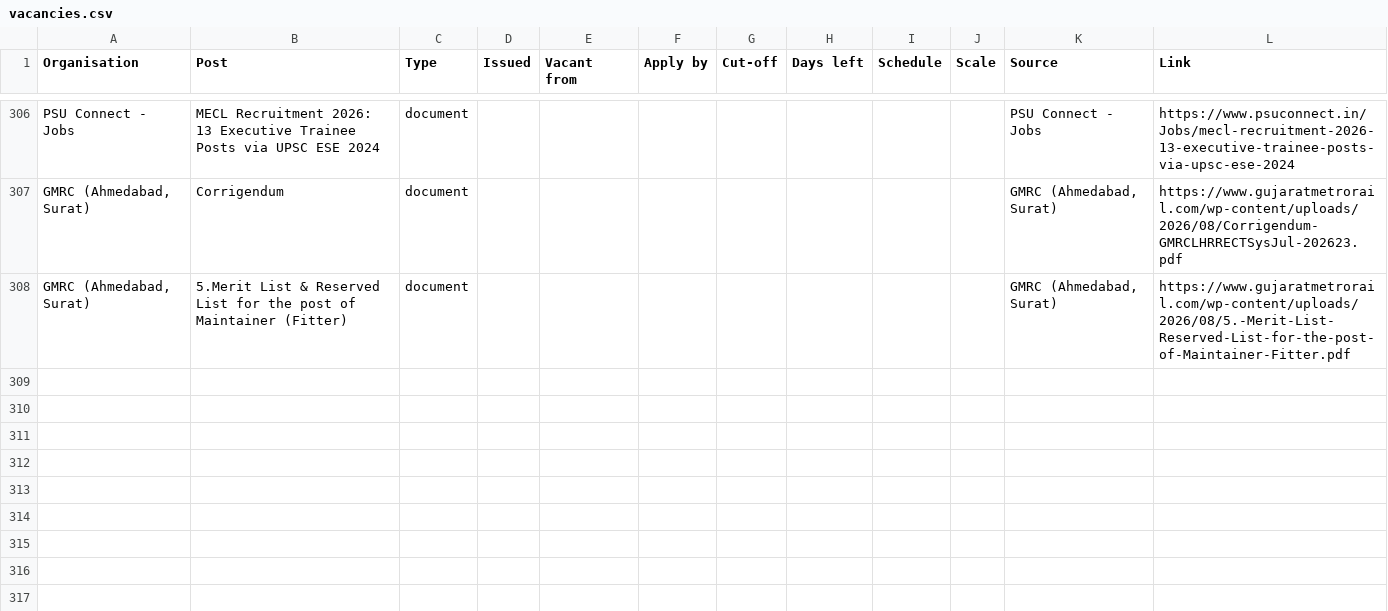
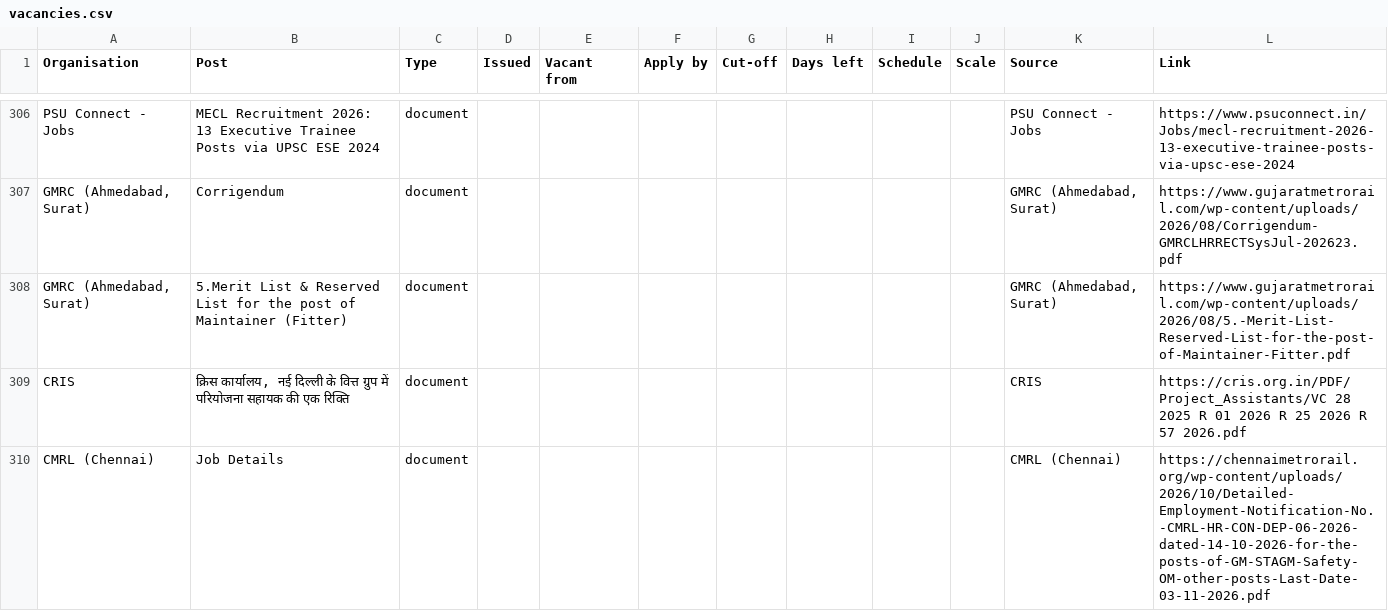
Before and after one commit to HarshLohiya/vacancy-board, a CSV file: docs/vacancies.csv, drawn as a sheet; only a part is shown, gaps mark what is left out.

```diff
--- a/docs/vacancies.csv
+++ b/docs/vacancies.csv
@@ -308 +308,3 @@ PSU Connect - Jobs,MECL Recruitment 2026: 13 Executive Trainee Posts via UPSC ES
 "GMRC (Ahmedabad, Surat)",5.Merit List & Reserved List for the post of Maintainer (Fitter),document,,,,,,,,"GMRC (Ahmedabad, Surat)",https://www.gujaratmetrorail.com/wp-content/uploads/2026/08/5.-Merit-List-Reserved-List-for-the-post-of-Maintainer-Fitter.pdf
+CRIS,"क्रिस कार्यालय, नई दिल्ली के वित्त ग्रुप में परियोजना सहायक की एक रिक्ति",document,,,,,,,,CRIS,https://cris.org.in/PDF/Project_Assistants/VC 28 2025 R 01 2026 R 25 2026 R 57 2026.pdf
+CMRL (Chennai),Job Details,document,,,,,,,,CMRL (Chennai),https://chennaimetrorail.org/wp-content/uploads/2026/10/Detailed-Employment-Notification-No.-CMRL-HR-CON-DEP-06-2026-dated-14-10-2026-for-the-posts-of-GM-STAGM-Safety-OM-other-posts-Last-Date-03-11-2026.pdf
```
Also changed, not shown: 2 other files.
